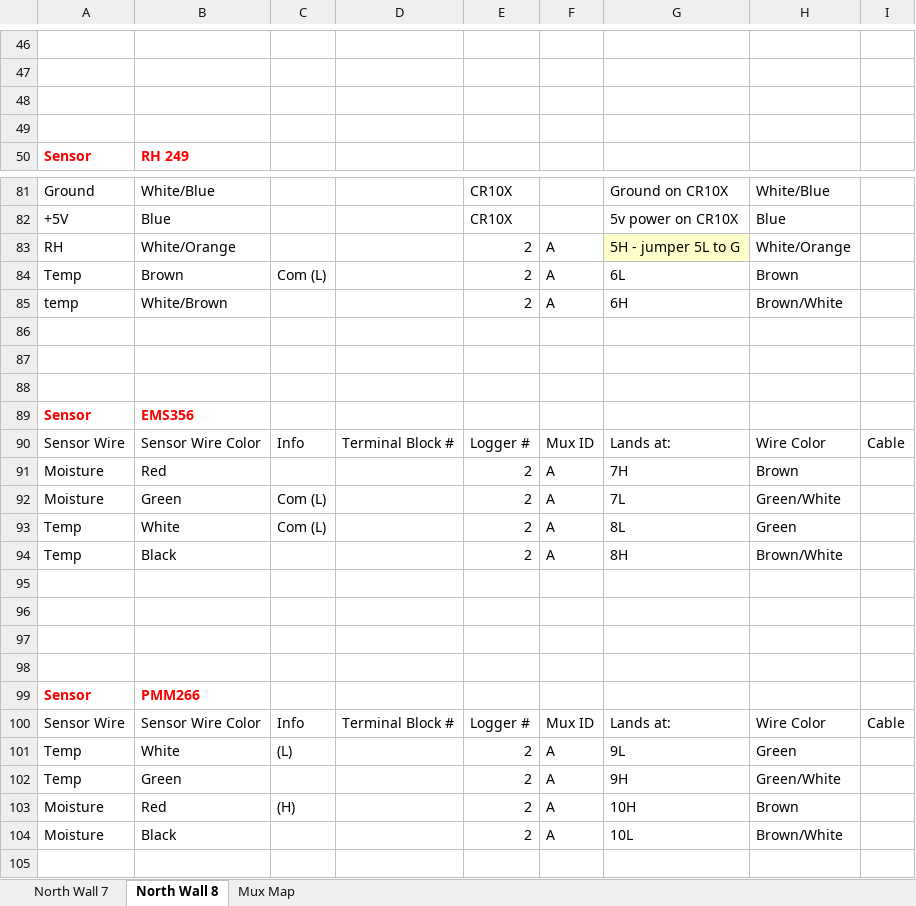
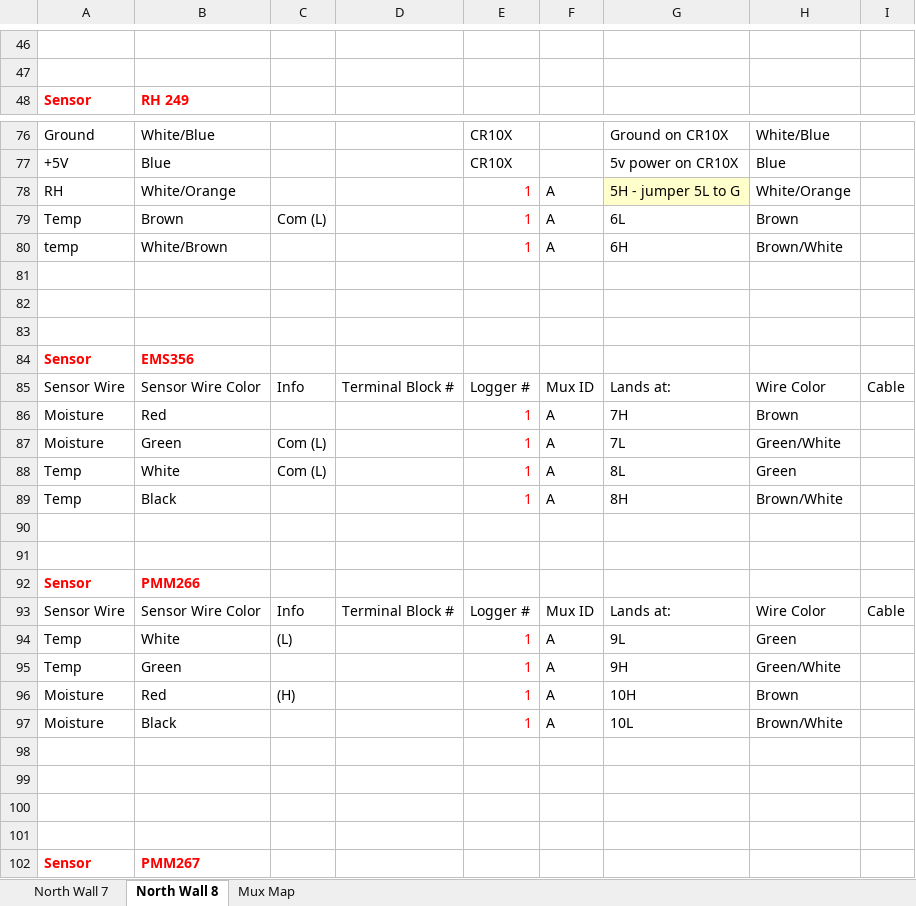
Before and after one commit to patricktokeeffe/wsu-puyallup-net-logger, an Excel workbook: Wiring Info for Yadama Walls.xlsx, sheet North Wall 8, drawn as a sheet; only a part is shown, gaps mark what is left out; the shorter side is filled out with more unchanged rows; values as stored, in another font and other column widths than the file's, no borders; removed rows and columns are numbered as before the commit, all else as after; the diff covers the shown part only; the diff names each change by its address in the sheet, - before the commit and + after, or states it on an @@ line.

```diff
--- a/Wiring Info for Yadama Walls.xlsx (sheet North Wall 8)
+++ b/Wiring Info for Yadama Walls.xlsx (sheet North Wall 8)
-row 48: (empty)
-row 49: (empty)
-E78:E80: 2
+E78:E80: 1
-E78:E80 text colour: black
+E78:E80 text colour: #FF0000
-E86:E89: 2
+E86:E89: 1
-E86:E89 text colour: black
+E86:E89 text colour: #FF0000
-row 95: (empty)
-row 96: (empty)
-E94:E97: 2
+E94:E97: 1
-E94:E97 text colour: black
+E94:E97 text colour: #FF0000
```
Also changed, not shown: 3 removed rows, 14 edited cells and cell formats elsewhere in this sheet, sheet Mux Map, sheet North Wall 7, 1 other file.
